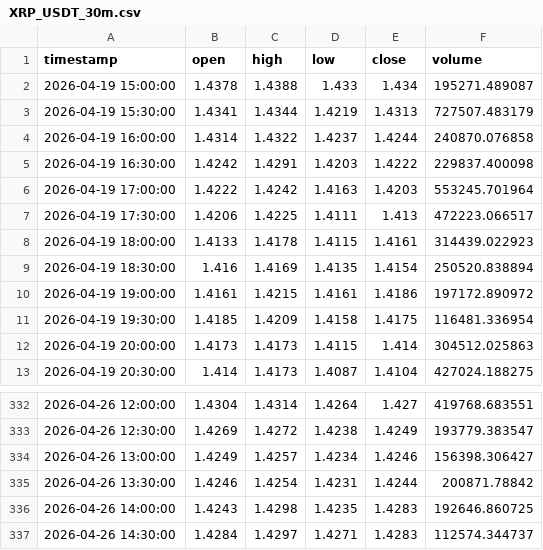
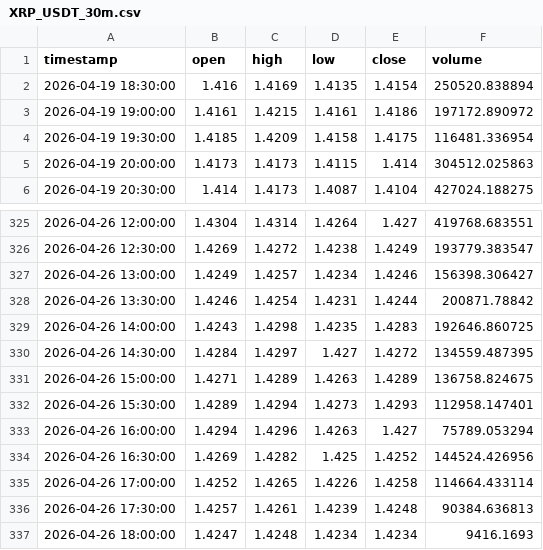
Before and after one commit to sameednawaz-vu/trading, a CSV file: data/XRP_USDT_30m.csv, drawn as a sheet; only a part is shown, gaps mark what is left out.

```diff
--- a/data/XRP_USDT_30m.csv
+++ b/data/XRP_USDT_30m.csv
@@ -1,9 +1,2 @@
 timestamp,open,high,low,close,volume
-2026-04-19 15:00:00,1.4378,1.4388,1.433,1.434,195271.489087
-2026-04-19 15:30:00,1.4341,1.4344,1.4219,1.4313,727507.483179
-2026-04-19 16:00:00,1.4314,1.4322,1.4237,1.4244,240870.076858
-2026-04-19 16:30:00,1.4242,1.4291,1.4203,1.4222,229837.400098
-2026-04-19 17:00:00,1.4222,1.4242,1.4163,1.4203,553245.701964
-2026-04-19 17:30:00,1.4206,1.4225,1.4111,1.413,472223.066517
-2026-04-19 18:00:00,1.4133,1.4178,1.4115,1.4161,314439.022923
 2026-04-19 18:30:00,1.416,1.4169,1.4135,1.4154,250520.838894
@@ -336,2 +329,9 @@ timestamp,open,high,low,close,volume
 2026-04-26 14:00:00,1.4243,1.4298,1.4235,1.4283,192646.860725
-2026-04-26 14:30:00,1.4284,1.4297,1.4271,1.4283,112574.344737
+2026-04-26 14:30:00,1.4284,1.4297,1.427,1.4272,134559.487395
+2026-04-26 15:00:00,1.4271,1.4289,1.4263,1.4289,136758.824675
+2026-04-26 15:30:00,1.4289,1.4294,1.4273,1.4293,112958.147401
+2026-04-26 16:00:00,1.4294,1.4296,1.4263,1.427,75789.053294
+2026-04-26 16:30:00,1.4269,1.4282,1.425,1.4252,144524.426956
+2026-04-26 17:00:00,1.4252,1.4265,1.4226,1.4258,114664.433114
+2026-04-26 17:30:00,1.4257,1.4261,1.4239,1.4248,90384.636813
+2026-04-26 18:00:00,1.4247,1.4248,1.4234,1.4234,9416.1693
```
Also changed, not shown: data/BNB_USDT_15m.csv, data/BNB_USDT_30m.csv, 39 other files.
